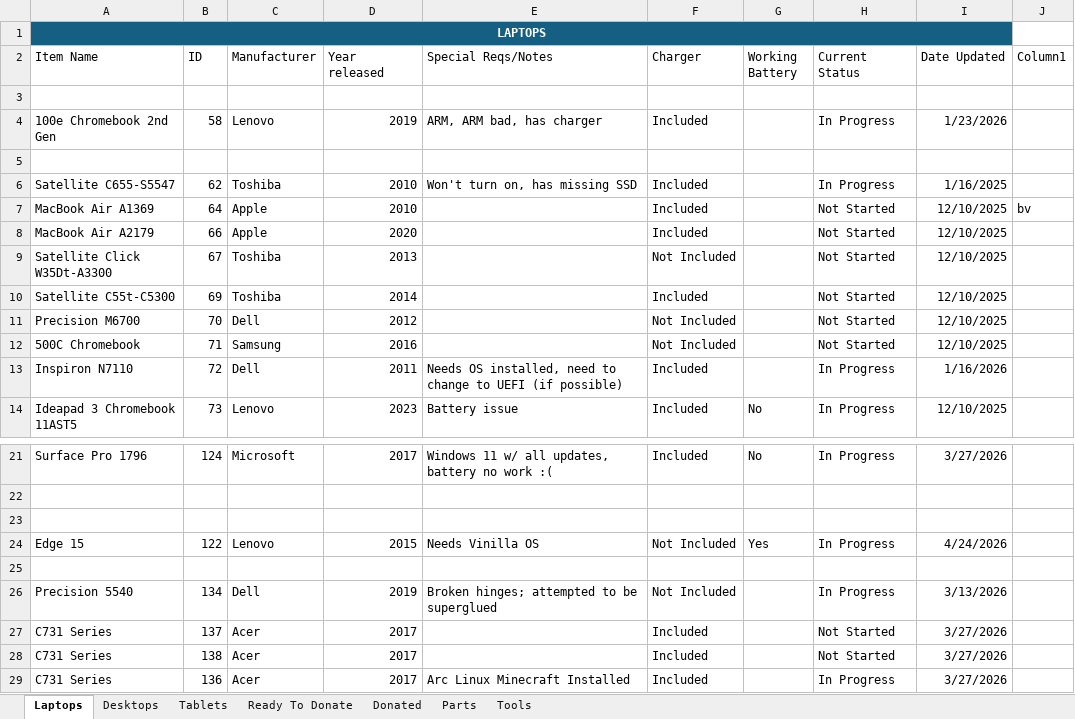
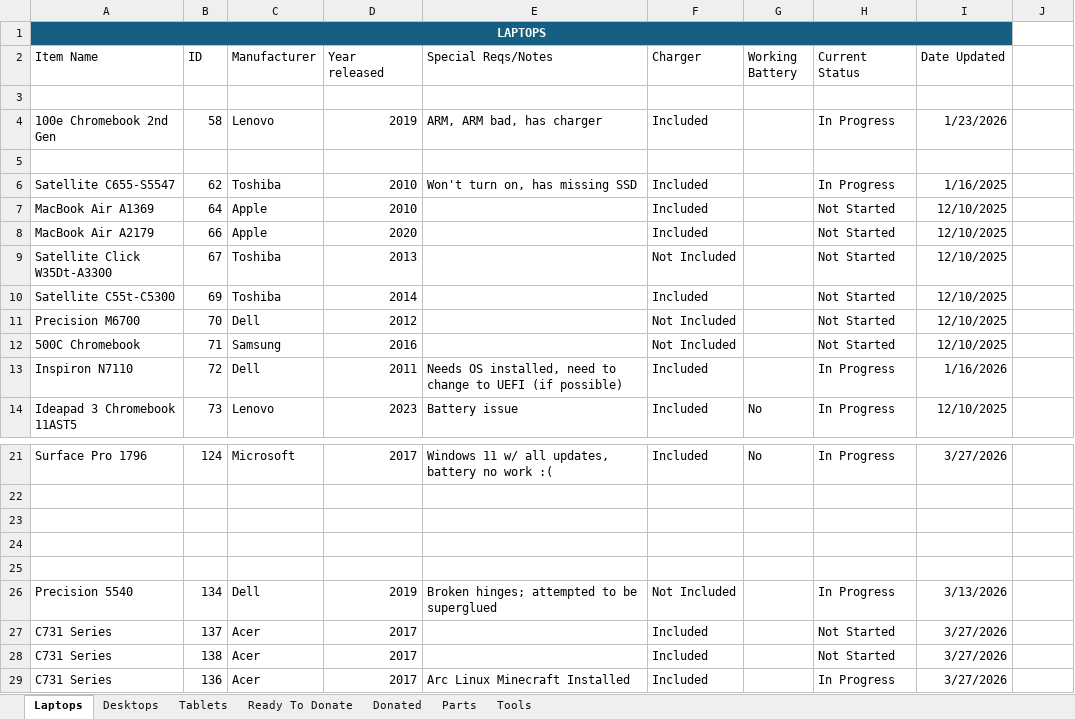
Before and after one commit to BinaryHeartUS/Inventory-System, an Excel workbook: data/OldInventorySystem.xlsx, sheet Laptops, drawn as a sheet; only a part is shown, gaps mark what is left out; values as stored, in another font and other column widths than the file's, no borders; table styles not drawn; the diff names each change by its address in the sheet, - before the commit and + after, or states it on an @@ line.

```diff
--- a/data/OldInventorySystem.xlsx (sheet Laptops)
+++ b/data/OldInventorySystem.xlsx (sheet Laptops)
-J2: Column1
+J2: (empty)
-J7: bv
+J7: (empty)
-row 24: Edge 15 | 122 | Lenovo | 2015 | Needs Vinilla OS | Not Included | Yes | In Progress | 4/24/2026
+row 24: (empty)
```
Also changed, not shown: sheet Ready To Donate, sheet Desktops, sheet Donated, sheet Parts.
